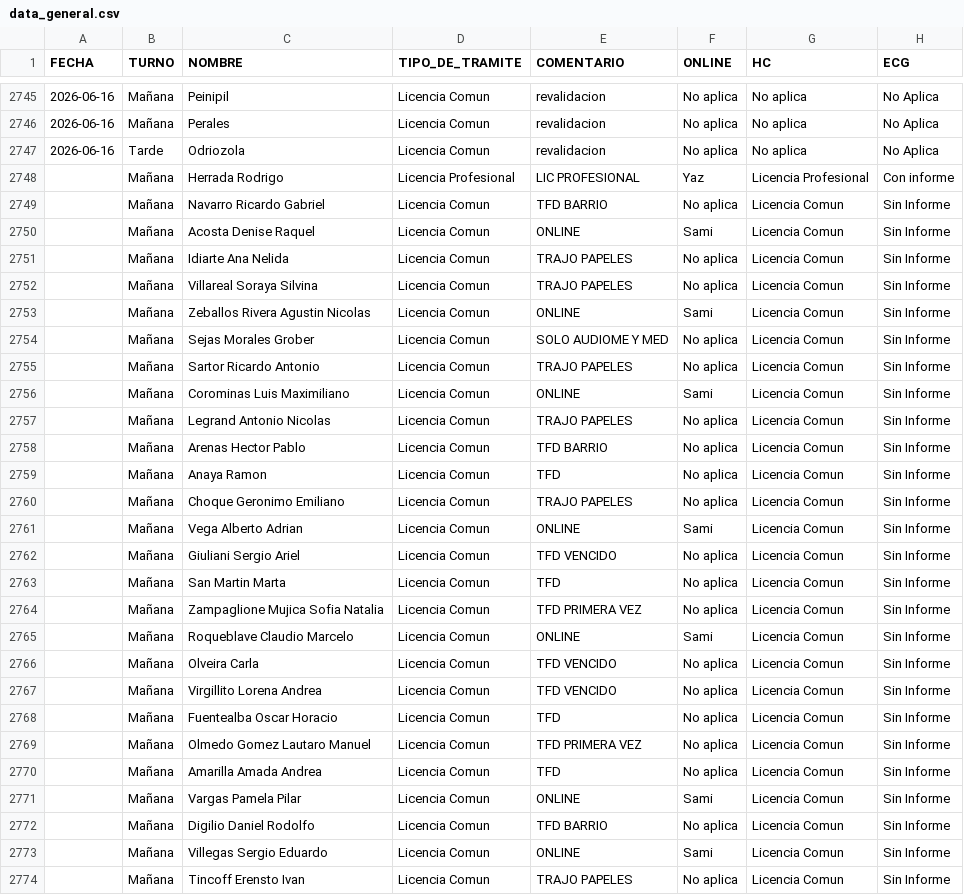
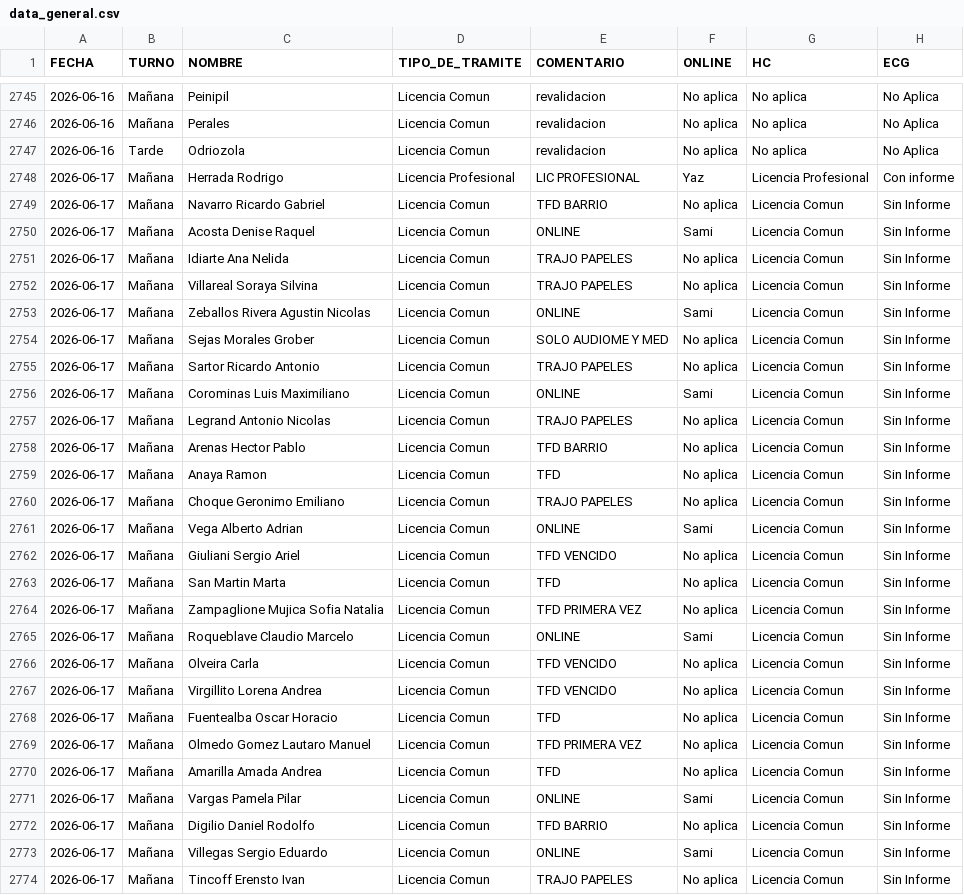
Before and after one commit to marianellaveronicacarrasco/signos_analisis_excel, a CSV file: data_general.csv, drawn as a sheet; only a part is shown, gaps mark what is left out; the diff covers the shown part only; the diff names each change by its address in the sheet, - before the commit and + after, or states it on an @@ line.

```diff
--- a/data_general.csv
+++ b/data_general.csv
-A2748:A2774 (FECHA): (empty)
+A2748:A2774 (FECHA): 2026-06-17
```
Also changed, not shown: 3 added rows and 16 edited cells elsewhere in this file, data_papeles.csv.
